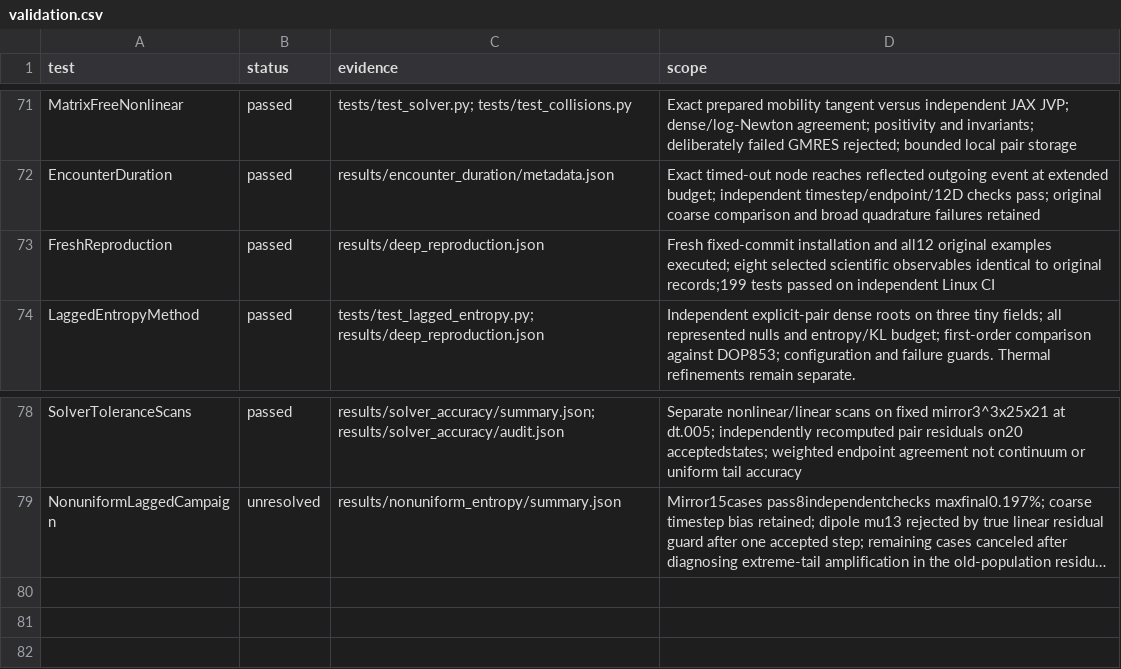
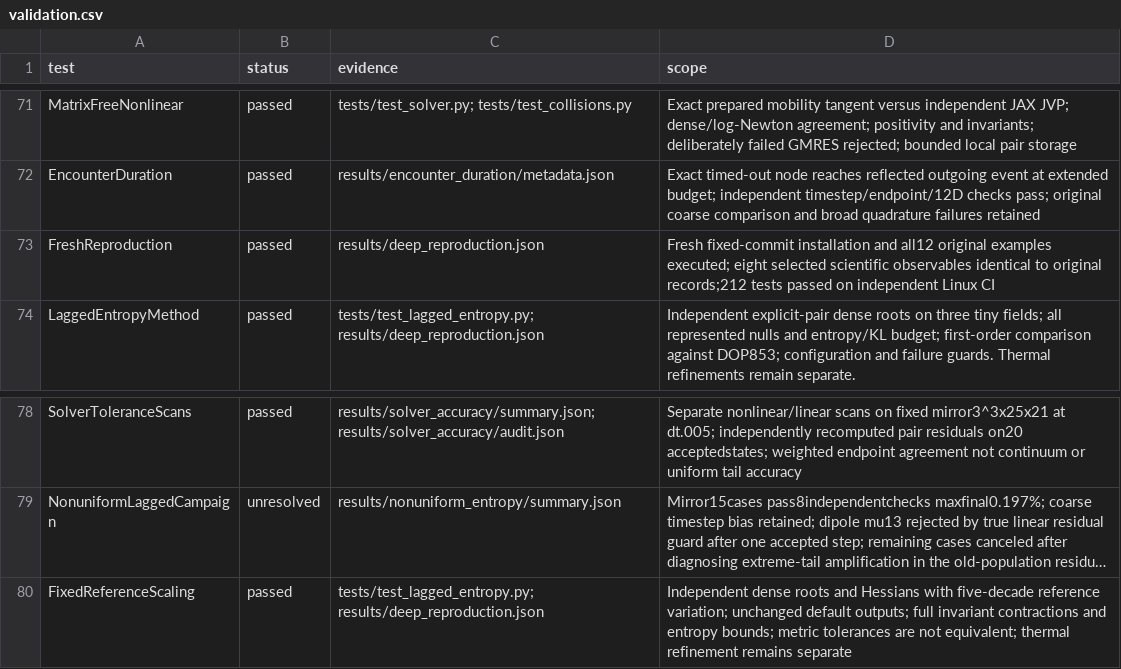
Before and after one commit to rogeriojorge/sato-morrison, a CSV file: results/validation.csv, drawn as a sheet; only a part is shown, gaps mark what is left out; long unchanged cells end in …; the diff names each change by its address in the sheet, - before the commit and + after, or states it on an @@ line.

Commit message:
Record 212 passing tests and fixed-reference pilot status

```diff
--- a/results/validation.csv
+++ b/results/validation.csv
-D73 (scope): …to original records;199 tests passed…
+D73 (scope): …to original records;212 tests passed…
+row 80: FixedReferenceScaling | passed | tests/test_lagged_entropy.py; results/deep_reproduction.json | Independent dense roots and Hessians with five-decade reference variation; unchanged default outputs; full invariant contractions and entropy bounds; metric tolerances are not equivalent; thermal refinement remains separate
```
Also changed, not shown: 2 other files.
